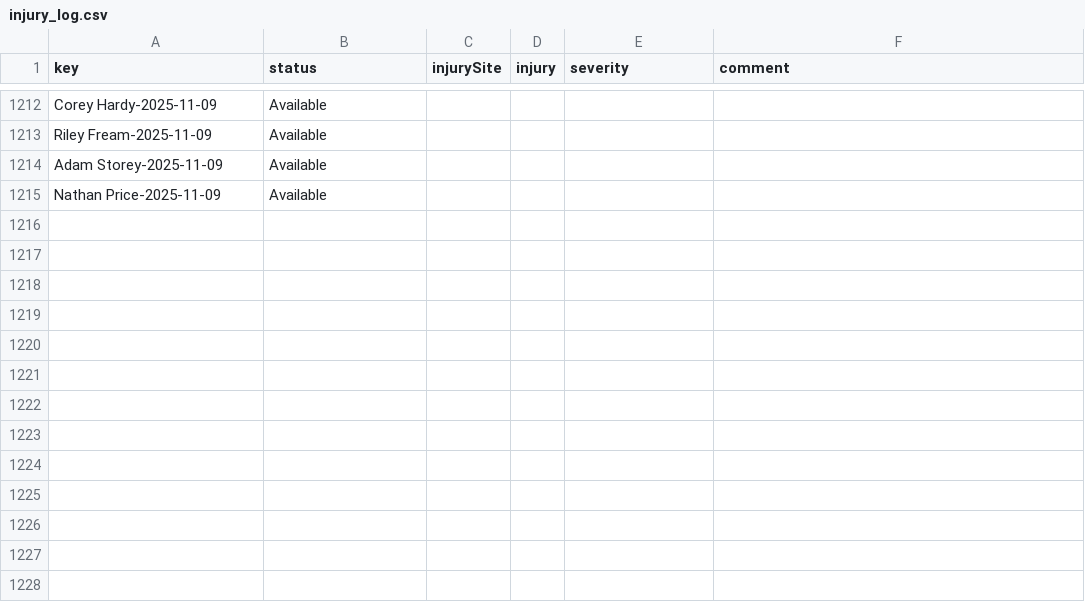
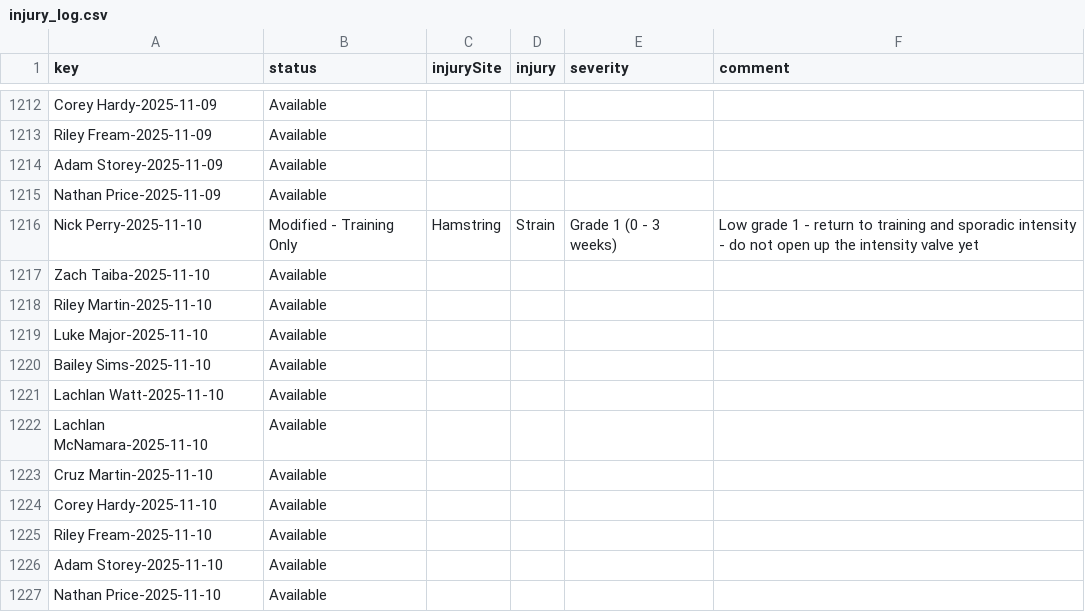
Before and after one commit to NickPez36/injury_status_tracker, a CSV file: data/injury_log.csv, drawn as a sheet; only a part is shown, gaps mark what is left out; the diff names each change by its address in the sheet, - before the commit and + after, or states it on an @@ line.

Commit message:
Automated nightly update for 2025-11-10 [skip ci]

```diff
--- a/data/injury_log.csv
+++ b/data/injury_log.csv
+row 1216: Nick Perry-2025-11-10 | Modified - Training Only | Hamstring | Strain | Grade 1 (0 - 3 weeks) | Low grade 1 - return to training and sporadic intensity - do not open up the intensity valve yet
+row 1217: Zach Taiba-2025-11-10 | Available
+row 1218: Riley Martin-2025-11-10 | Available
+row 1219: Luke Major-2025-11-10 | Available
+row 1220: Bailey Sims-2025-11-10 | Available
+row 1221: Lachlan Watt-2025-11-10 | Available
+row 1222: Lachlan McNamara-2025-11-10 | Available
+row 1223: Cruz Martin-2025-11-10 | Available
+row 1224: Corey Hardy-2025-11-10 | Available
+row 1225: Riley Fream-2025-11-10 | Available
+row 1226: Adam Storey-2025-11-10 | Available
+row 1227: Nathan Price-2025-11-10 | Available
```
